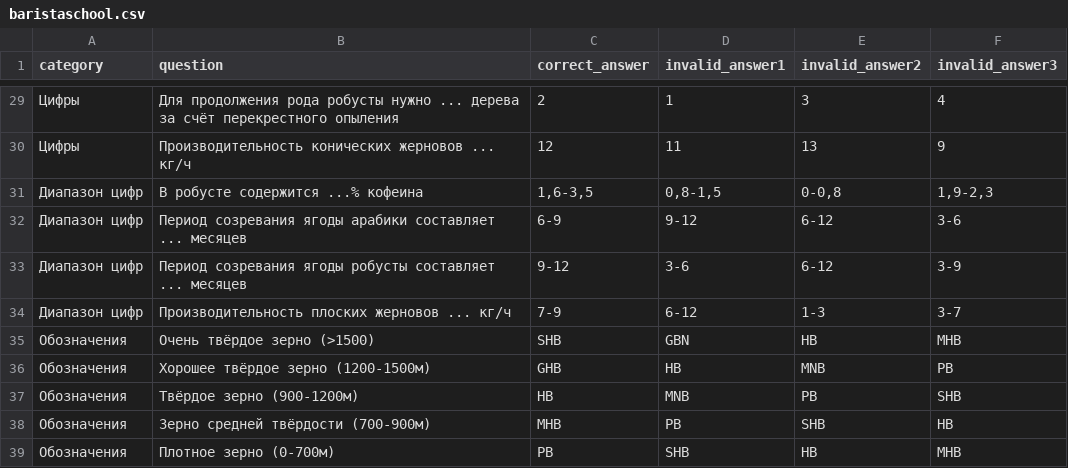
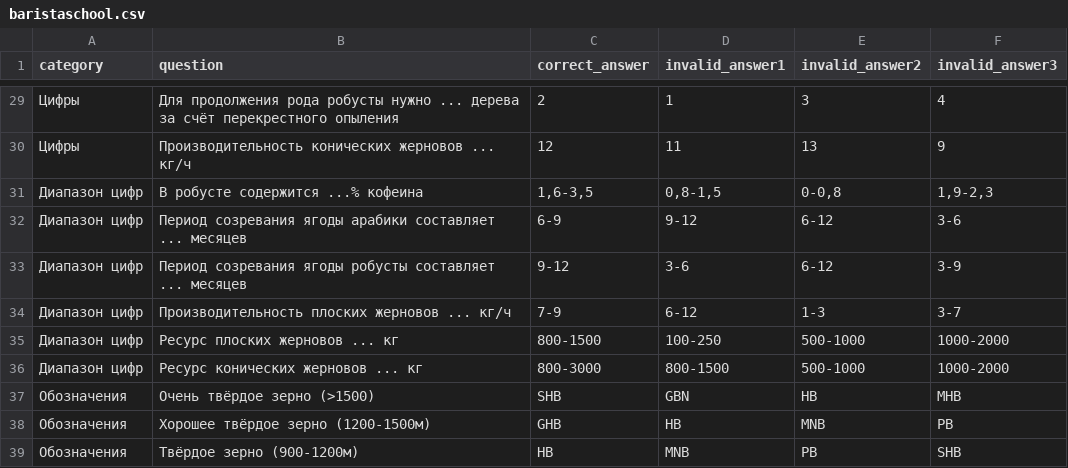
Before and after one commit to ravil23/baristaschool, a CSV file: tools/baristaschool.csv, drawn as a sheet; only a part is shown, gaps mark what is left out; the shorter side is filled out with more unchanged rows; the diff names each change by its address in the sheet, - before the commit and + after, or states it on an @@ line.

Commit message:
New question

```diff
--- a/tools/baristaschool.csv
+++ b/tools/baristaschool.csv
+row 35: Диапазон цифр | Ресурс плоских жерновов ... кг | 800-1500 | 100-250 | 500-1000 | 1000-2000
+row 36: Диапазон цифр | Ресурс конических жерновов ... кг | 800-3000 | 800-1500 | 500-1000 | 1000-2000
```
Also changed, not shown: 1 other file.
